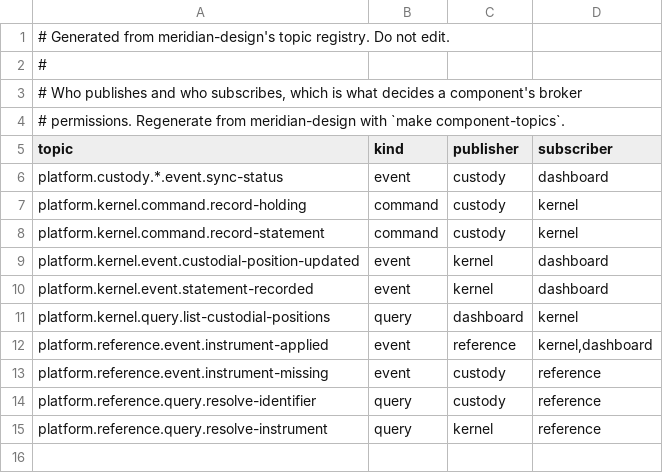
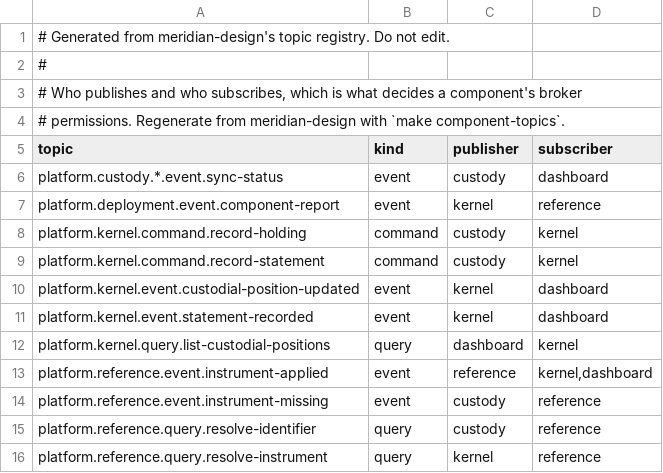
Before and after one commit to open-meridian/meridian-core, a TSV file: deploy/topics.tsv, drawn as a sheet.

```diff
--- a/deploy/topics.tsv
+++ b/deploy/topics.tsv
@@ -6,2 +6,3 @@ topic	kind	publisher	subscriber
 platform.custody.*.event.sync-status	event	custody	dashboard
+platform.deployment.event.component-report	event	kernel	reference
 platform.kernel.command.record-holding	command	custody	kernel
```
Also changed, not shown: 15 other files.
